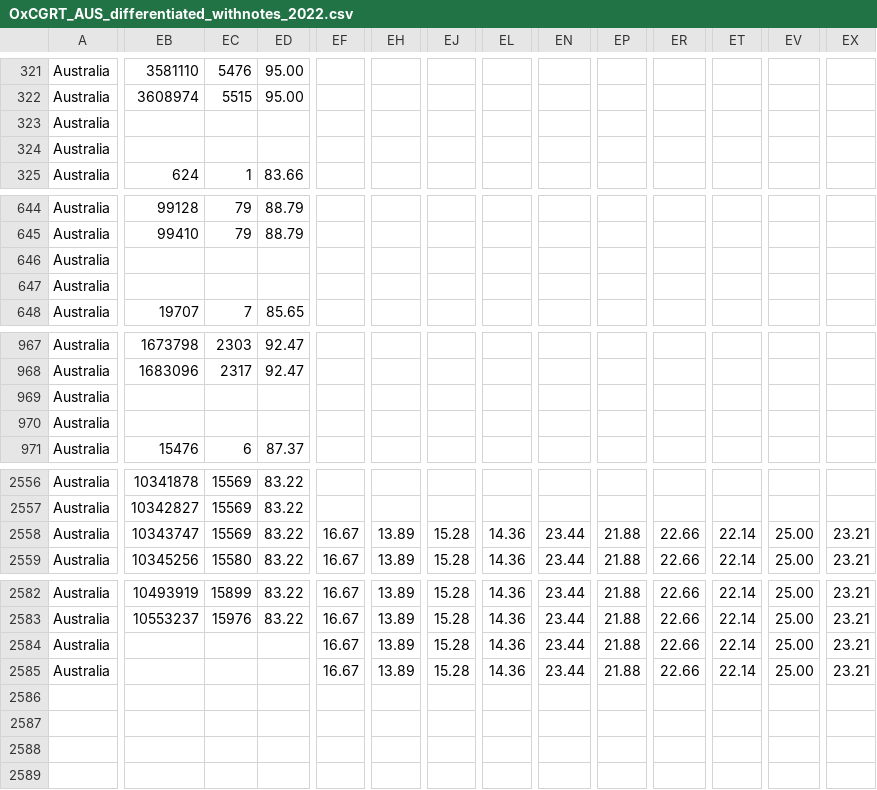
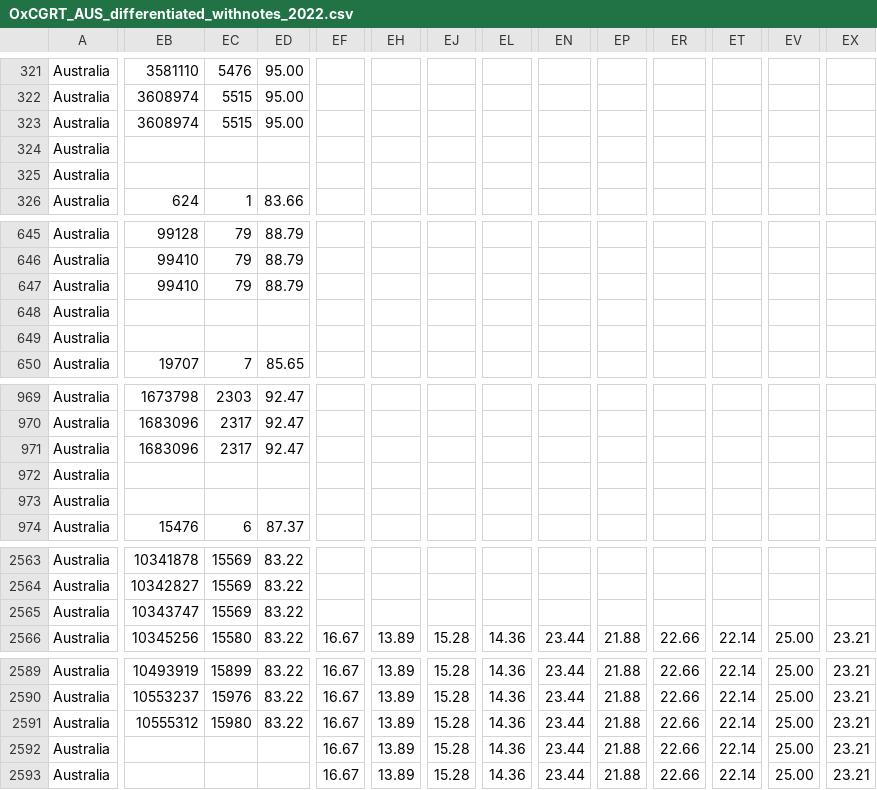
Before and after one commit to catmaiapt/covid-policy-tracker, a CSV file: data/Australia/OxCGRT_AUS_differentiated_withnotes_2022.csv, drawn as a sheet; only a part is shown, gaps mark what is left out; addresses are those after the commit; rows hold the shown columns only; the diff covers the shown part only; the diff names each change by its address in the sheet, - before the commit and + after, or states it on an @@ line.

```diff
--- a/data/Australia/OxCGRT_AUS_differentiated_withnotes_2022.csv
+++ b/data/Australia/OxCGRT_AUS_differentiated_withnotes_2022.csv
-EB323: (empty)
+EB323: 3608974
-EC323: (empty)
+EC323: 5515
-ED323: (empty)
+ED323: 95.00
+row 325: Australia
-EB647: (empty)
+EB647: 99410
-EC647: (empty)
+EC647: 79
-ED647: (empty)
+ED647: 88.79
+row 649: Australia
-EB971: (empty)
+EB971: 1683096
-EC971: (empty)
+EC971: 2317
-ED971: (empty)
+ED971: 92.47
+row 973: Australia
-EF2565: 16.67
+EF2565: (empty)
-EH2565: 13.89
+EH2565: (empty)
-EJ2565: 15.28
+EJ2565: (empty)
-EL2565: 14.36
+EL2565: (empty)
-EN2565: 23.44
+EN2565: (empty)
-EP2565: 21.88
+EP2565: (empty)
-ER2565: 22.66
+ER2565: (empty)
-ET2565: 22.14
+ET2565: (empty)
-EV2565: 25.00
+EV2565: (empty)
-EX2565: 23.21
+EX2565: (empty)
-EB2591: (empty)
+EB2591: 10555312
-EC2591: (empty)
+EC2591: 15980
-ED2591: (empty)
+ED2591: 83.22
+row 2593: Australia |  |  |  | 16.67 | 13.89 | 15.28 | 14.36 | 23.44 | 21.88 | 22.66 | 22.14 | 25.00 | 23.21
```
Also changed, not shown: 4 added rows and 15 edited cells elsewhere in this file, data/United Kingdom/OxCGRT_GBR_differentiated_withnotes_2022.csv, 16 other files.
